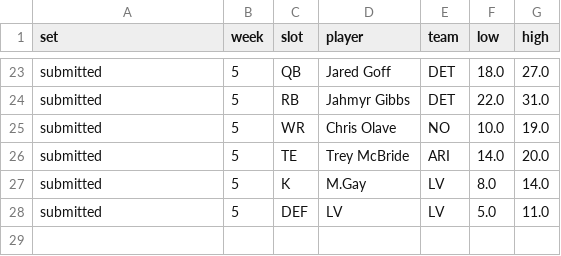
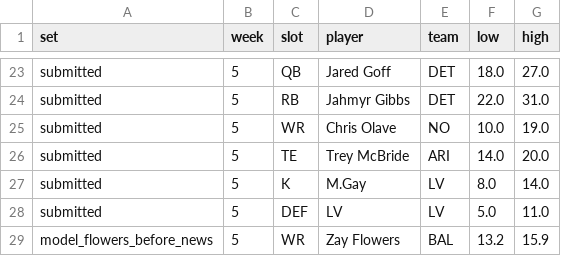
Before and after one commit to jessicafan3ck/fantasy-football-327, a CSV file: data/predictions_week5.csv, drawn as a sheet; only a part is shown, gaps mark what is left out.

```diff
--- a/data/predictions_week5.csv
+++ b/data/predictions_week5.csv
@@ -28 +28,2 @@ submitted,5,K,M.Gay,LV,8.0,14.0
 submitted,5,DEF,LV,LV,5.0,11.0
+model_flowers_before_news,5,WR,Zay Flowers,BAL,13.2,15.9
```
Also changed, not shown: data/manual_actuals_week5.csv.
